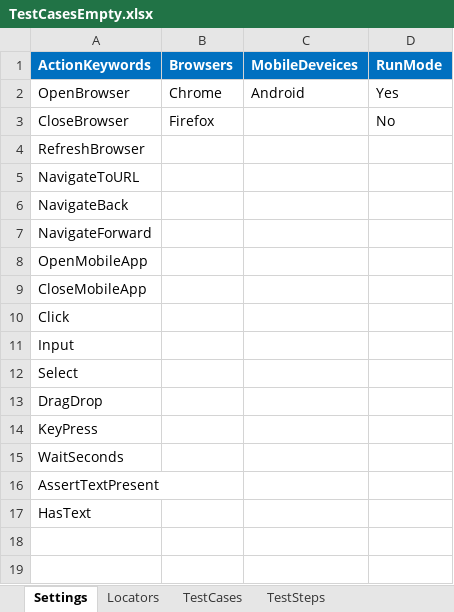
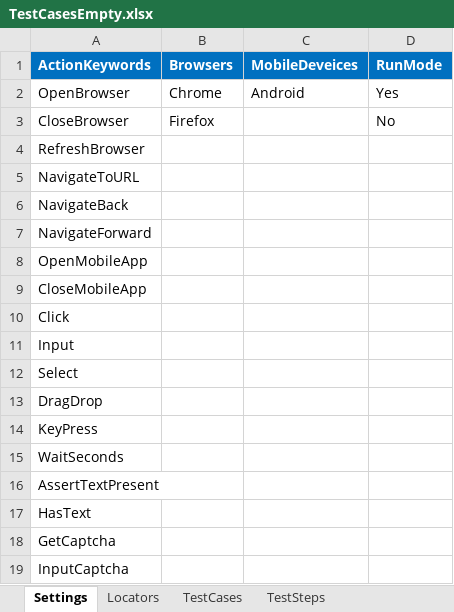
Before and after one commit to mwahab25/KeywordDriven, an Excel workbook: KeywordDriven.Desktop/TestCasesEmpty.xlsx, sheet Settings, drawn as a sheet; values as stored, in another font and other column widths than the file's, no borders; the diff names each change by its address in the sheet, - before the commit and + after, or states it on an @@ line.

```diff
--- a/KeywordDriven.Desktop/TestCasesEmpty.xlsx (sheet Settings)
+++ b/KeywordDriven.Desktop/TestCasesEmpty.xlsx (sheet Settings)
+row 18: GetCaptcha
+row 19: InputCaptcha
```
Also changed, not shown: 8 other files.
